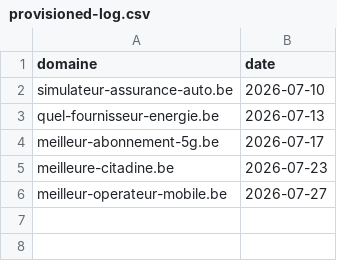
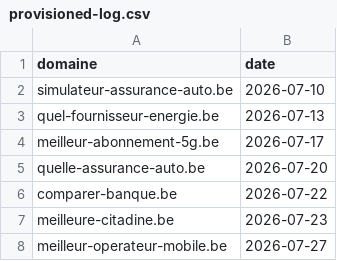
Before and after one commit to emd-project/emd-methodo, a CSV file: pipeline/provisioned-log.csv, drawn as a sheet.

Commit message:
fix(pipeline): rattrapage — comparer-banque.be et quelle-assurance-auto.be absents du journal (runs morts avant l'étape 8)

```diff
--- a/pipeline/provisioned-log.csv
+++ b/pipeline/provisioned-log.csv
@@ -4,2 +4,4 @@ quel-fournisseur-energie.be,2026-07-13
 meilleur-abonnement-5g.be,2026-07-17
+quelle-assurance-auto.be,2026-07-20
+comparer-banque.be,2026-07-22
 meilleure-citadine.be,2026-07-23
```
